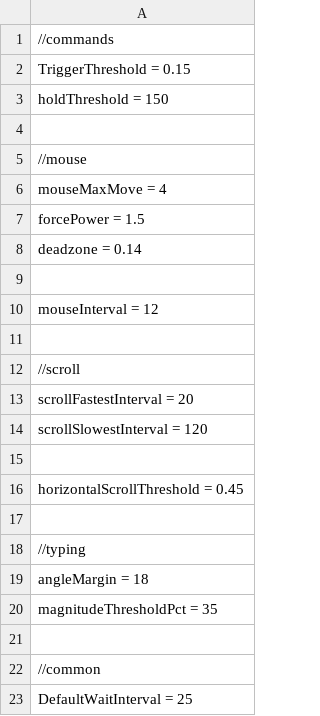
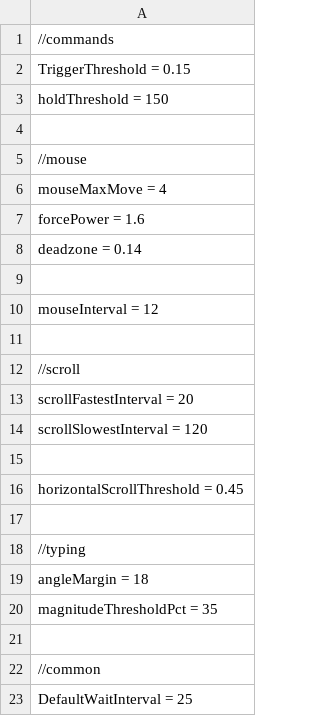
Before and after one commit to positiveway/ControllerGo, a CSV file: layouts/linux/configs.csv, drawn as a sheet.

Commit message:
updated configs

```diff
--- a/layouts/linux/configs.csv
+++ b/layouts/linux/configs.csv
@@ -6,3 +6,3 @@ holdThreshold = 150
 mouseMaxMove = 4
-forcePower = 1.5
+forcePower = 1.6
 deadzone = 0.14
```
Also changed, not shown: layouts/pubg/configs.csv, 1 other file.
